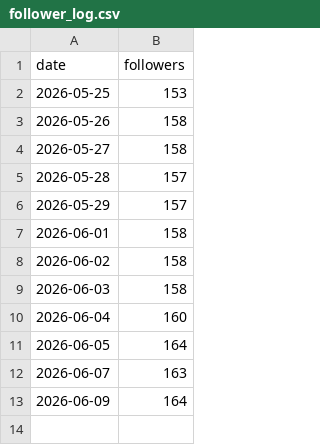
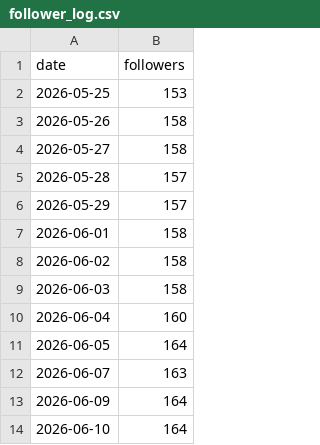
Before and after one commit to wjddytpq27/sebsonthebeach-threads, a CSV file: data/follower_log.csv, drawn as a sheet; the diff names each change by its address in the sheet, - before the commit and + after, or states it on an @@ line.

```diff
--- a/data/follower_log.csv
+++ b/data/follower_log.csv
+row 14: 2026-06-10 | 164
```
Also changed, not shown: data/insights.csv.
